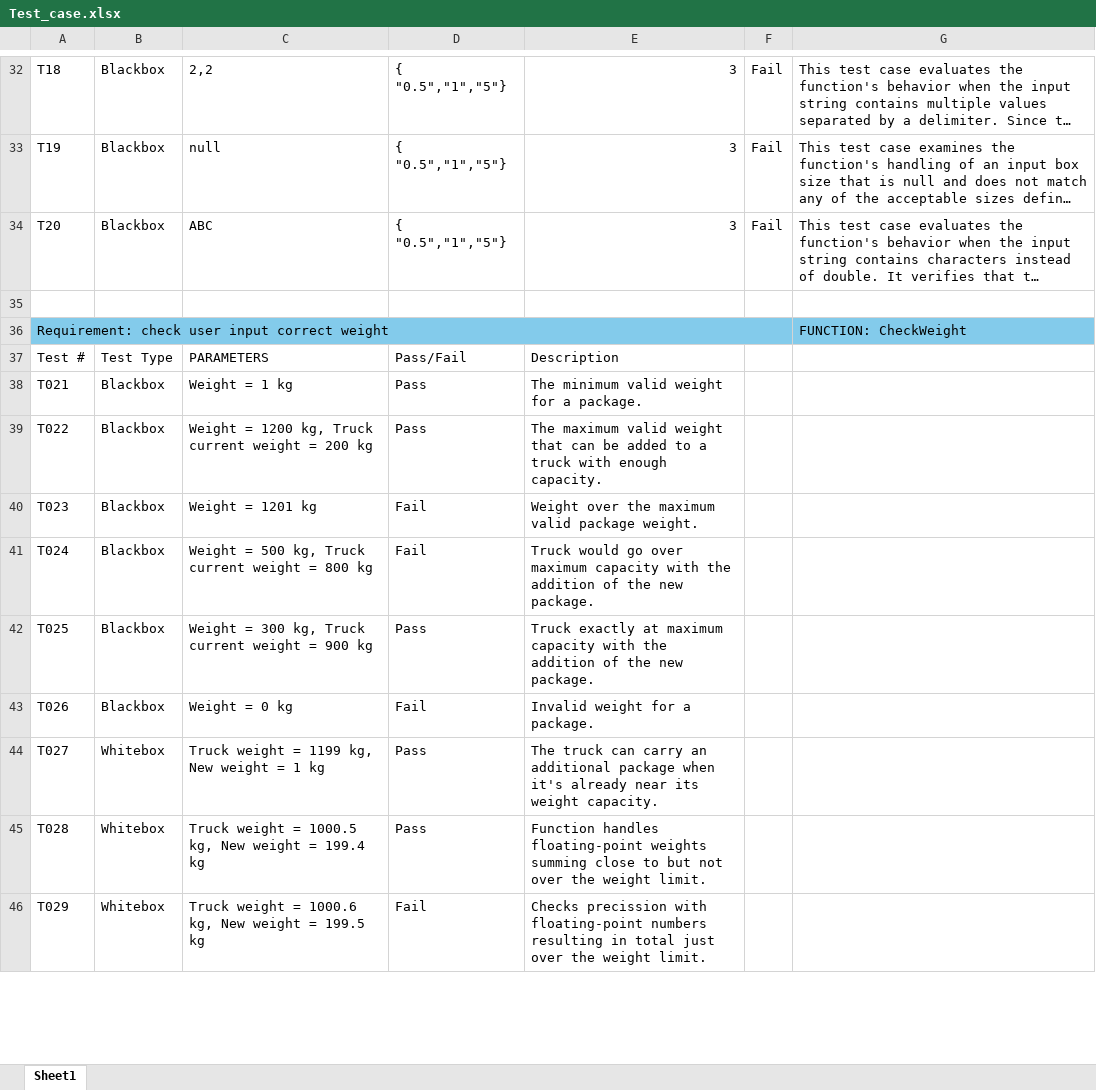
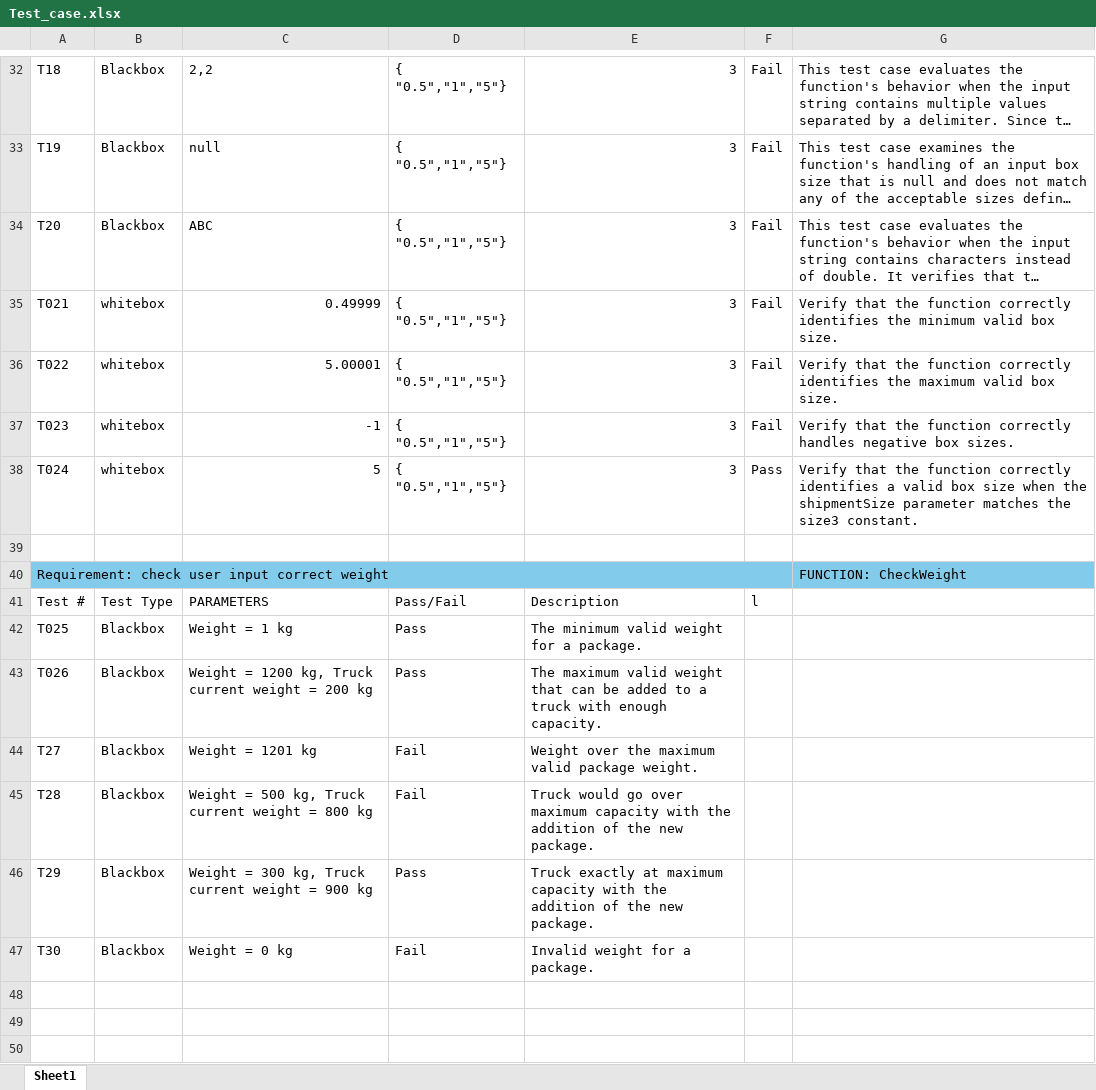
Before and after one commit to Duc-Phu-Nguyen135178234/Food_Delivery, an Excel workbook: Documents/Testing/Tests Documents/Test_case.xlsx, sheet Sheet1, drawn as a sheet; only a part is shown, gaps mark what is left out; long unchanged cells end in …; values as stored, in another font and other column widths than the file's, no borders; addresses are those after the commit; the diff covers the shown part only; the diff names each change by its address in the sheet, - before the commit and + after, or states it on an @@ line.

Commit message:
added white box test cases for checkboxsize

```diff
--- a/Documents/Testing/Tests Documents/Test_case.xlsx (sheet Sheet1)
+++ b/Documents/Testing/Tests Documents/Test_case.xlsx (sheet Sheet1)
+row 35: T021 | whitebox | 0.49999 | { "0.5","1","5"} | 3 | Fail | Verify that the function correctly identifies the minimum valid box size.
+row 36: T022 | whitebox | 5.00001 | { "0.5","1","5"} | 3 | Fail | Verify that the function correctly identifies the maximum valid box size.
+row 37: T023 | whitebox | -1 | { "0.5","1","5"} | 3 | Fail | Verify that the function correctly handles negative box sizes.
+row 38: T024 | whitebox | 5 | { "0.5","1","5"} | 3 | Pass | Verify that the function correctly identifies a valid box size when the shipmentSize parameter matches the size3 constant.
-F41: (empty)
+F41: l
-A42: T021
+A42: T025
-A43: T022
+A43: T026
-A44: T023
+A44: T27
-A45: T024
+A45: T28
-A46: T025
+A46: T29
-A47: T026
+A47: T30
-row 48: T027 | Whitebox | Truck weight = 1199 kg, New weight = 1 kg | Pass | The truck can carry an additional package when it's already near its weight capacity.
+row 48: (empty)
-row 49: T028 | Whitebox | Truck weight = 1000.5 kg, New weight = 199.4 kg | Pass | Function handles floating-point weights summing close to but not over the weight limit.
+row 49: (empty)
-row 50: T029 | Whitebox | Truck weight = 1000.6 kg, New weight = 199.5 kg | Fail | Checks precission with floating-point numbers resulting in total just over the weight limit.
+row 50: (empty)
```
Also changed, not shown: 3 added rows, 4 removed rows and 27 edited cells elsewhere in this sheet, 2 other files.
